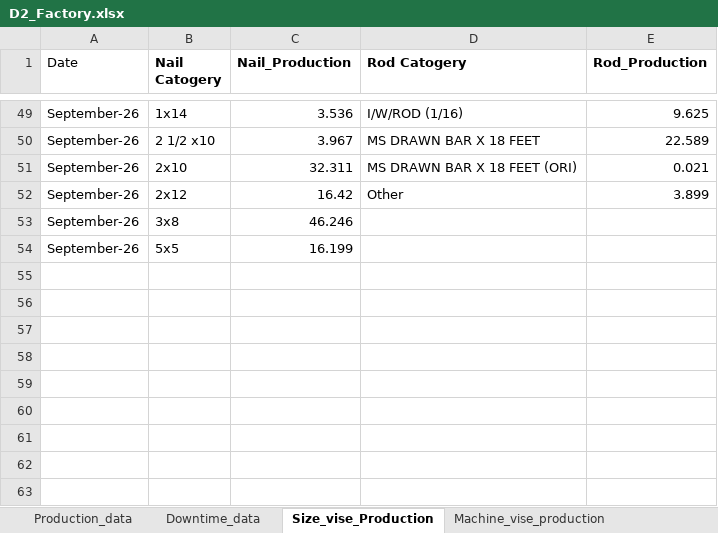
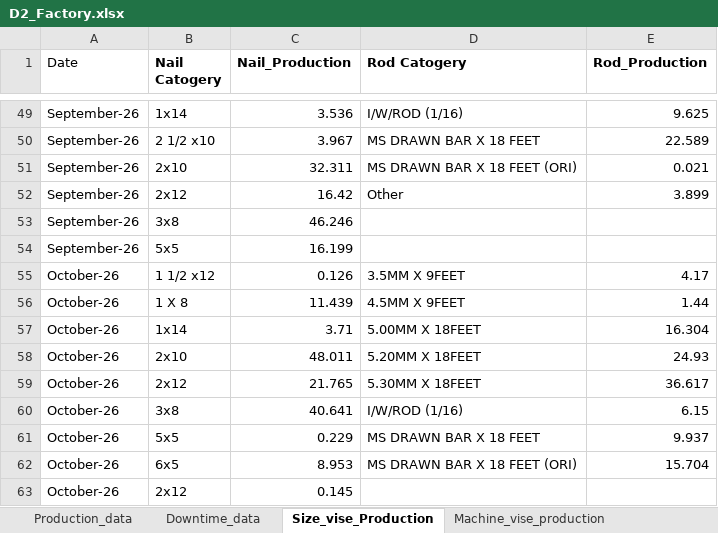
Before and after one commit to shashinijayaweera1-blip/production_performance_dashboard, an Excel workbook: data/D2_Factory.xlsx, sheet Size_vise_Production, drawn as a sheet; only a part is shown, gaps mark what is left out; values as stored, in another font and other column widths than the file's, no borders; table styles not drawn; the diff names each change by its address in the sheet, - before the commit and + after, or states it on an @@ line.

```diff
--- a/data/D2_Factory.xlsx (sheet Size_vise_Production)
+++ b/data/D2_Factory.xlsx (sheet Size_vise_Production)
+row 55: October-26 | 1 1/2 x12 | 0.126 | 3.5MM X 9FEET | 4.17
+row 56: October-26 | 1 X 8 | 11.439 | 4.5MM X 9FEET | 1.44
+row 57: October-26 | 1x14 | 3.71 | 5.00MM X 18FEET | 16.304
+row 58: October-26 | 2x10 | 48.011 | 5.20MM X 18FEET | 24.93
+row 59: October-26 | 2x12 | 21.765 | 5.30MM X 18FEET | 36.617
+row 60: October-26 | 3x8 | 40.641 | I/W/ROD (1/16) | 6.15
+row 61: October-26 | 5x5 | 0.229 | MS DRAWN BAR X 18 FEET | 9.937
+row 62: October-26 | 6x5 | 8.953 | MS DRAWN BAR X 18 FEET (ORI) | 15.704
+row 63: October-26 | 2x12 | 0.145
```
Also changed, not shown: sheet Production_data, sheet Machine_vise_production, sheet Downtime_data.
